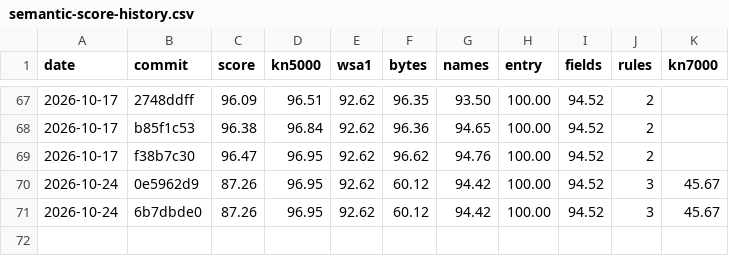
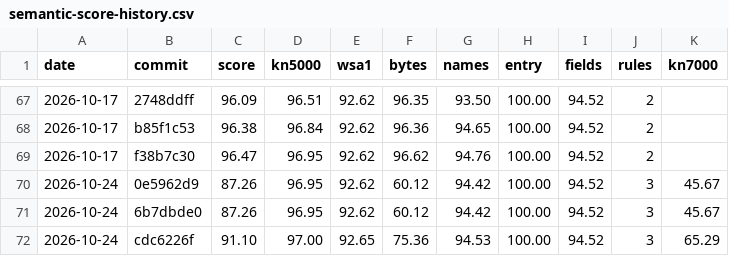
Before and after one commit to ArqueologiaDigital/technics-roms-disasm, a CSV file: docs/badges/semantic-score-history.csv, drawn as a sheet; only a part is shown, gaps mark what is left out.

```diff
--- a/docs/badges/semantic-score-history.csv
+++ b/docs/badges/semantic-score-history.csv
@@ -71 +71,2 @@ date,commit,score,kn5000,wsa1,bytes,names,entry,fields,rules,kn7000
 2026-10-24,6b7dbde0,87.26,96.95,92.62,60.12,94.42,100.00,94.52,3,45.67
+2026-10-24,cdc6226f,91.10,97.00,92.65,75.36,94.53,100.00,94.52,3,65.29
```
Also changed, not shown: 6 other files.
